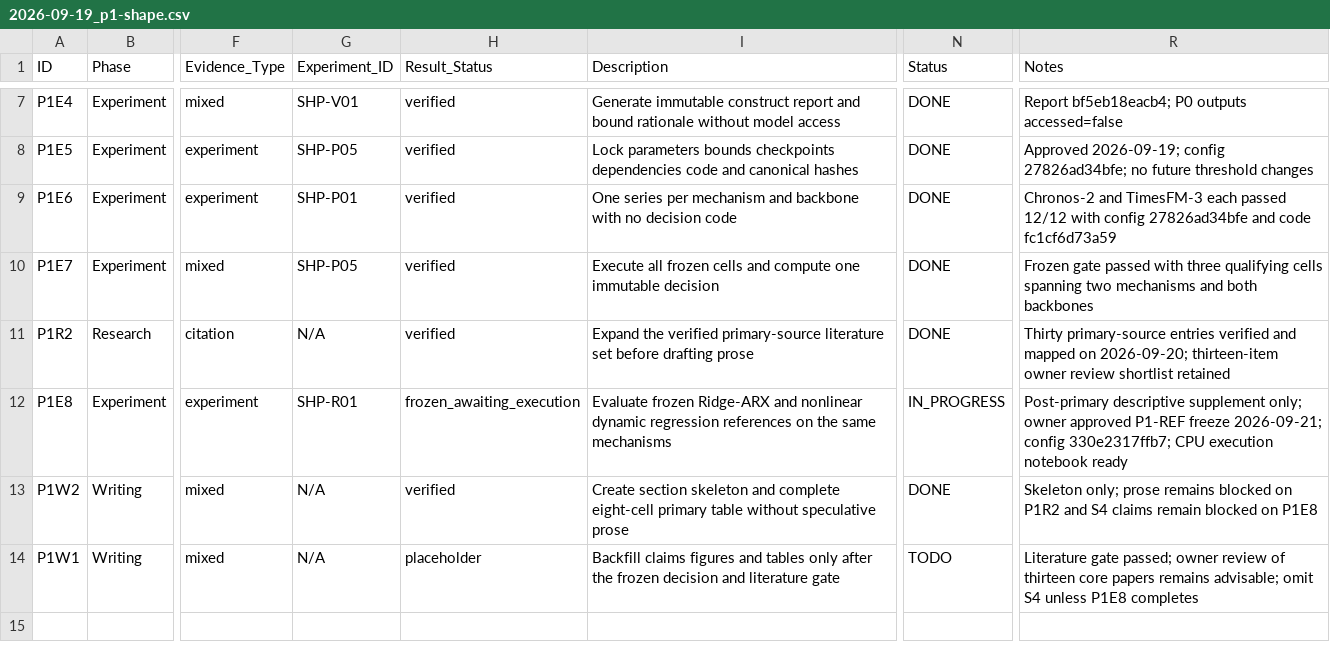
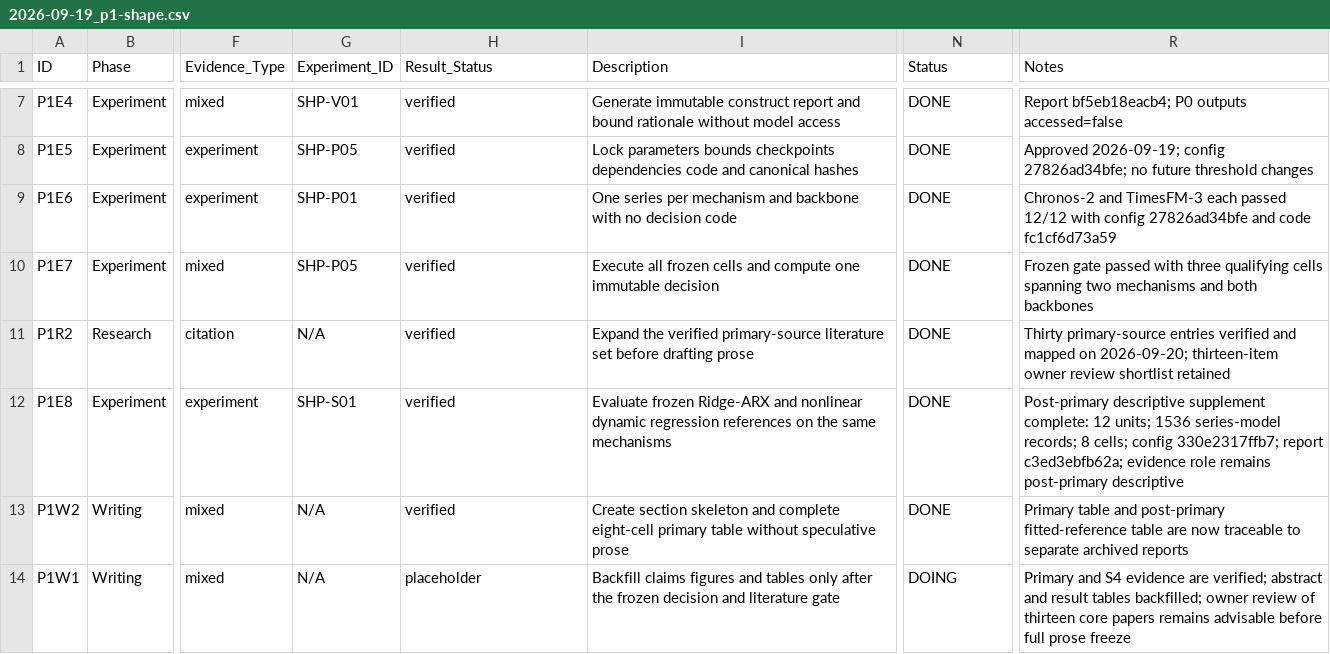
Before and after one commit to FlyMe2star/tsfm-covariate-faithfulness, a CSV file: issues/2026-09-19_p1-shape.csv, drawn as a sheet; only a part is shown, gaps mark what is left out; the diff names each change by its address in the sheet, - before the commit and + after, or states it on an @@ line.

```diff
--- a/issues/2026-09-19_p1-shape.csv
+++ b/issues/2026-09-19_p1-shape.csv
-G12 (Experiment_ID): SHP-R01
+G12 (Experiment_ID): SHP-S01
-H12 (Result_Status): frozen_awaiting_execution
+H12 (Result_Status): verified
-N12 (Status): IN_PROGRESS
+N12 (Status): DONE
-R12 (Notes): …descriptive supplement only; owner approved P1-REF freeze 2026-09-21; config 330e2317ffb7; CPU execution notebook ready
+R12 (Notes): …descriptive supplement complete: 12 units; 1536 series-model records; 8 cells; config 330e2317ffb7; report c3ed3ebfb62a; evidence role remains post-primary descriptive
-R13 (Notes): Skeleton only; prose remains blocked on P1R2 and S4 claims remain blocked on P1E8
+R13 (Notes): Primary table and post-primary fitted-reference table are now traceable to separate archived reports
-N14 (Status): TODO
+N14 (Status): DOING
-R14 (Notes): Literature gate passed; owner review of thirteen core papers remains advisable; omit S4 unless P1E8 completes
+R14 (Notes): Primary and S4 evidence are verified; abstract and result tables backfilled; owner review of thirteen core papers remains advisable before full prose freeze
```
Also changed, not shown: brief/p1-shape-evidence-matrix.csv, notes/design/p1-shape-baselines.csv, 10 other files.
